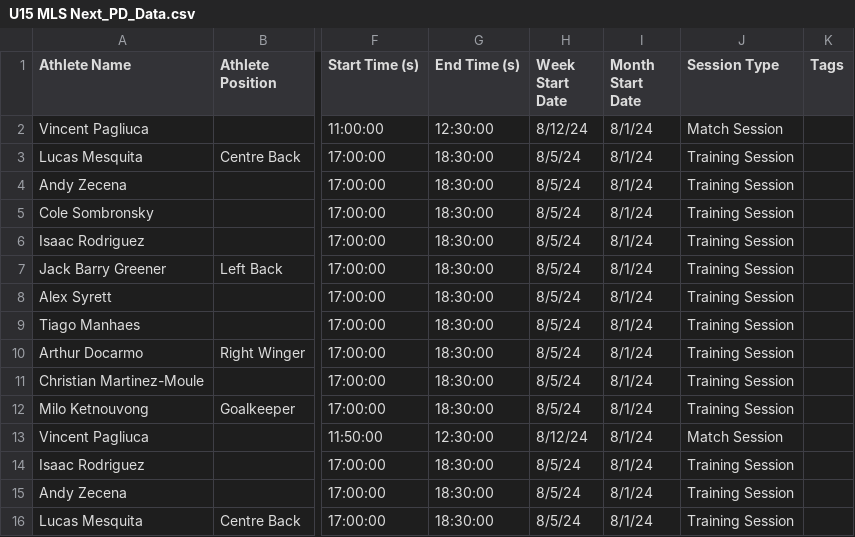
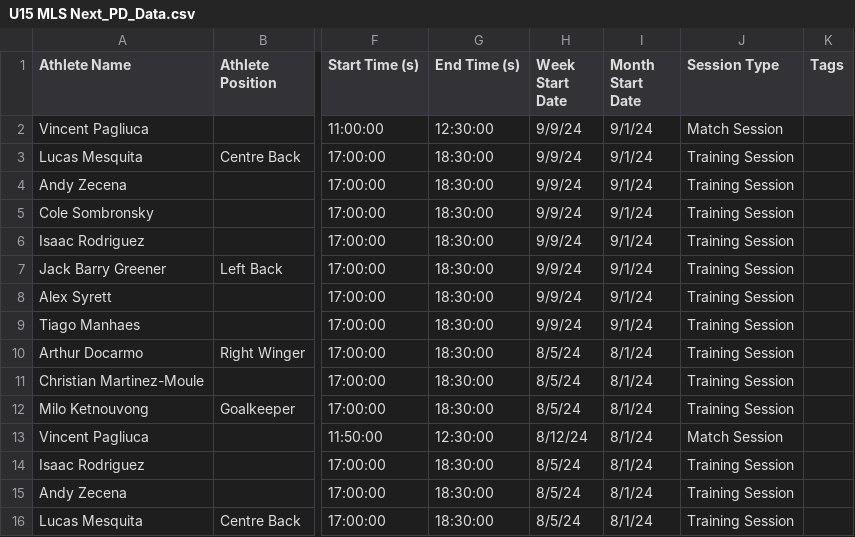
Before and after one commit to Deny461/Player-Readiness, a CSV file: Player Data/U15 MLS Next_PD_Data.csv, drawn as a sheet; only a part is shown, gaps mark what is left out; the diff names each change by its address in the sheet, - before the commit and + after, or states it on an @@ line.

Commit message:
Add files via upload

```diff
--- a/Player Data/U15 MLS Next_PD_Data.csv
+++ b/Player Data/U15 MLS Next_PD_Data.csv
-H2 (Week Start Date): 8/12/24
+H2 (Week Start Date): 9/9/24
-I2:I9 (Month Start Date): 8/1/24
+I2:I9 (Month Start Date): 9/1/24
-H3:H9 (Week Start Date): 8/5/24
+H3:H9 (Week Start Date): 9/9/24
```
